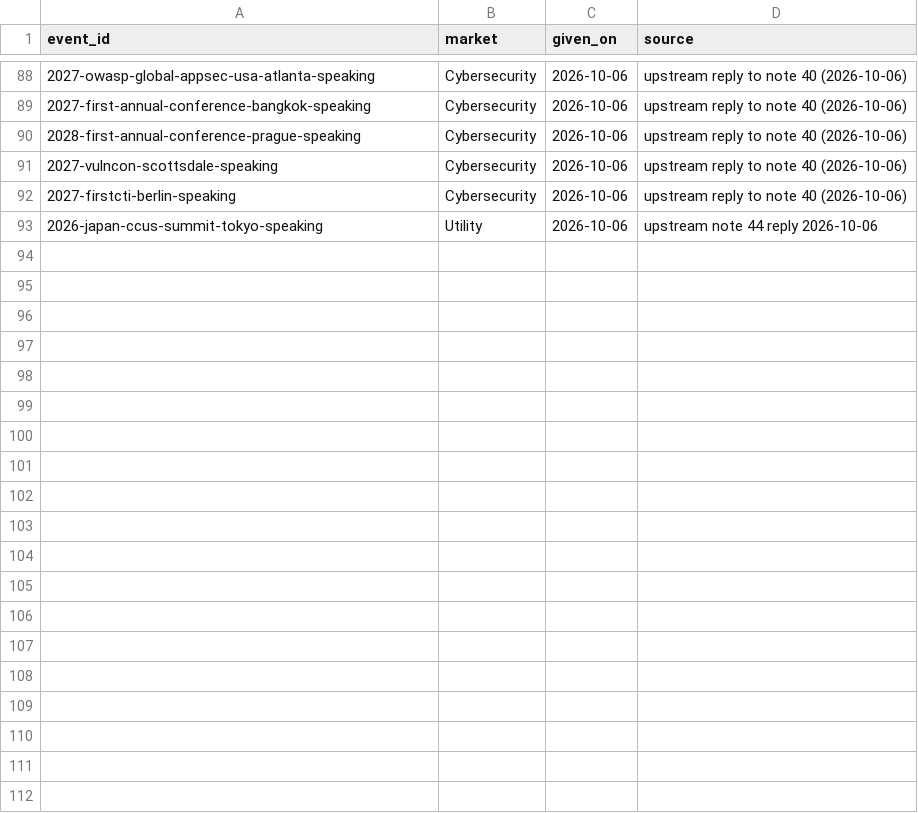
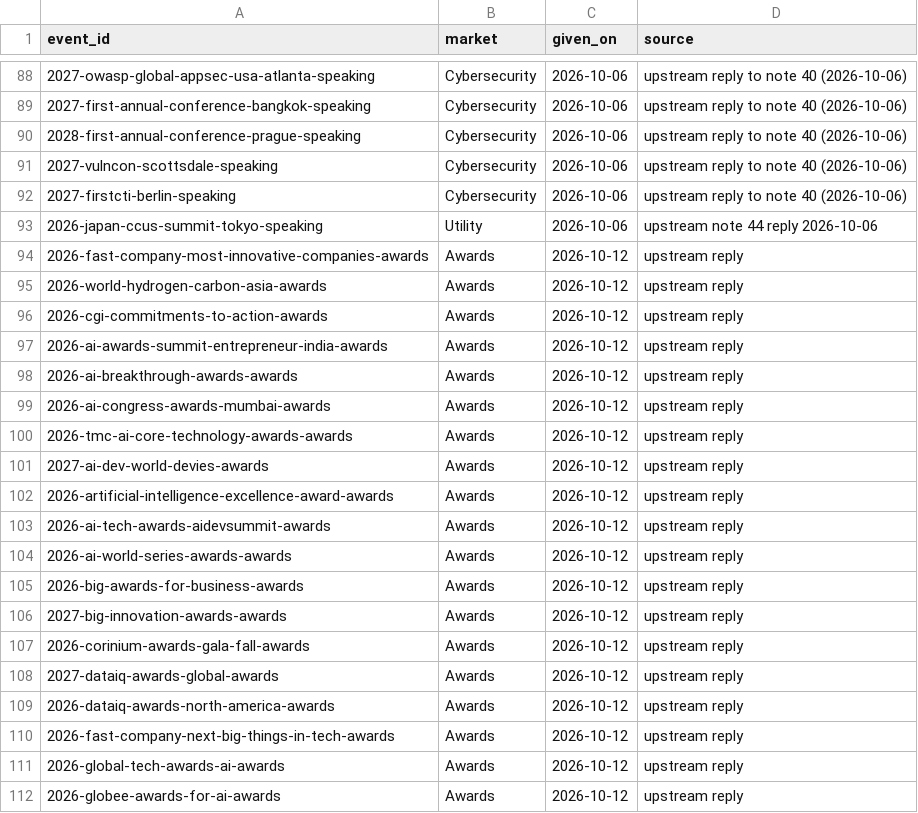
Before and after one commit to mattolejarczyk/cfp-monitor, a CSV file: docs/operations/given_ids.csv, drawn as a sheet; only a part is shown, gaps mark what is left out; the diff covers the shown part only.

```diff
--- a/docs/operations/given_ids.csv
+++ b/docs/operations/given_ids.csv
@@ -93 +93,20 @@ event_id,market,given_on,source
 2026-japan-ccus-summit-tokyo-speaking,Utility,2026-10-06,upstream note 44 reply 2026-10-06
+2026-fast-company-most-innovative-companies-awards,Awards,2026-10-12,upstream reply
+2026-world-hydrogen-carbon-asia-awards,Awards,2026-10-12,upstream reply
+2026-cgi-commitments-to-action-awards,Awards,2026-10-12,upstream reply
+2026-ai-awards-summit-entrepreneur-india-awards,Awards,2026-10-12,upstream reply
+2026-ai-breakthrough-awards-awards,Awards,2026-10-12,upstream reply
+2026-ai-congress-awards-mumbai-awards,Awards,2026-10-12,upstream reply
+2026-tmc-ai-core-technology-awards-awards,Awards,2026-10-12,upstream reply
+2027-ai-dev-world-devies-awards,Awards,2026-10-12,upstream reply
+2026-artificial-intelligence-excellence-award-awards,Awards,2026-10-12,upstream reply
+2026-ai-tech-awards-aidevsummit-awards,Awards,2026-10-12,upstream reply
+2026-ai-world-series-awards-awards,Awards,2026-10-12,upstream reply
+2026-big-awards-for-business-awards,Awards,2026-10-12,upstream reply
+2027-big-innovation-awards-awards,Awards,2026-10-12,upstream reply
+2026-corinium-awards-gala-fall-awards,Awards,2026-10-12,upstream reply
+2027-dataiq-awards-global-awards,Awards,2026-10-12,upstream reply
+2026-dataiq-awards-north-america-awards,Awards,2026-10-12,upstream reply
+2026-fast-company-next-big-things-in-tech-awards,Awards,2026-10-12,upstream reply
+2026-global-tech-awards-ai-awards,Awards,2026-10-12,upstream reply
+2026-globee-awards-for-ai-awards,Awards,2026-10-12,upstream reply
```
Also changed, not shown: 15 added rows elsewhere in this file.
